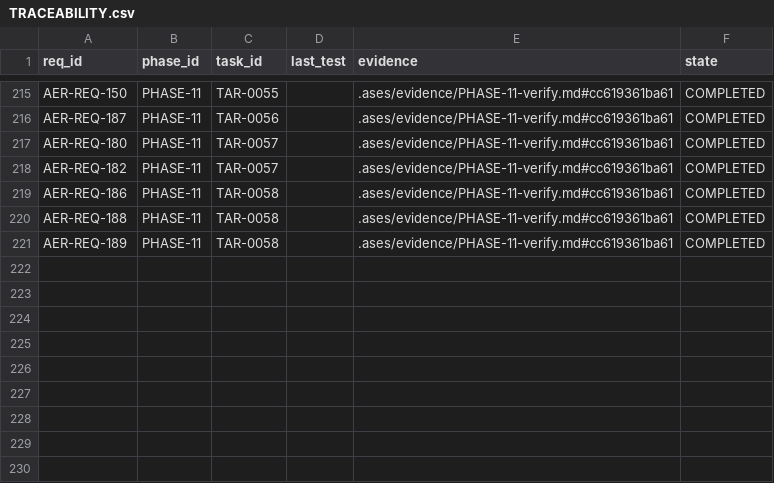
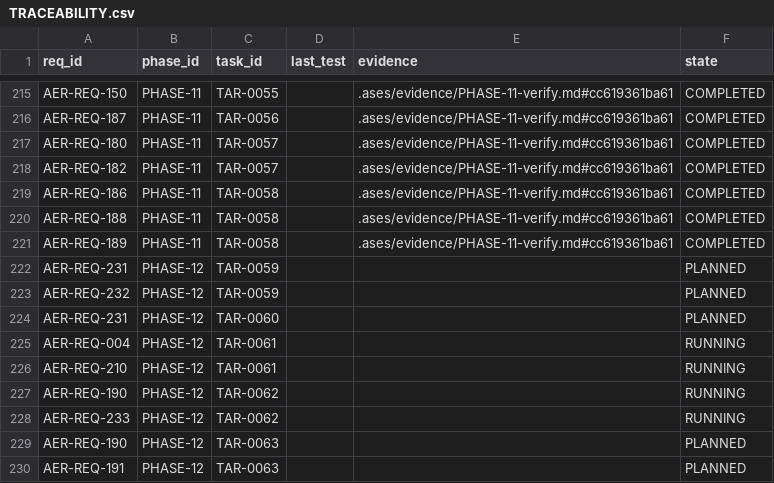
Before and after one commit to eureka42-ai/ases-cli, a CSV file: .ases/TRACEABILITY.csv, drawn as a sheet; only a part is shown, gaps mark what is left out.

```diff
--- a/.ases/TRACEABILITY.csv
+++ b/.ases/TRACEABILITY.csv
@@ -221 +221,10 @@ req_id,phase_id,task_id,last_test,evidence,state
 "AER-REQ-189","PHASE-11","TAR-0058","",".ases/evidence/PHASE-11-verify.md#cc619361ba61","COMPLETED"
+"AER-REQ-231","PHASE-12","TAR-0059","","","PLANNED"
+"AER-REQ-232","PHASE-12","TAR-0059","","","PLANNED"
+"AER-REQ-231","PHASE-12","TAR-0060","","","PLANNED"
+"AER-REQ-004","PHASE-12","TAR-0061","","","RUNNING"
+"AER-REQ-210","PHASE-12","TAR-0061","","","RUNNING"
+"AER-REQ-190","PHASE-12","TAR-0062","","","RUNNING"
+"AER-REQ-233","PHASE-12","TAR-0062","","","RUNNING"
+"AER-REQ-190","PHASE-12","TAR-0063","","","PLANNED"
+"AER-REQ-191","PHASE-12","TAR-0063","","","PLANNED"
```
Also changed, not shown: 15 other files.
